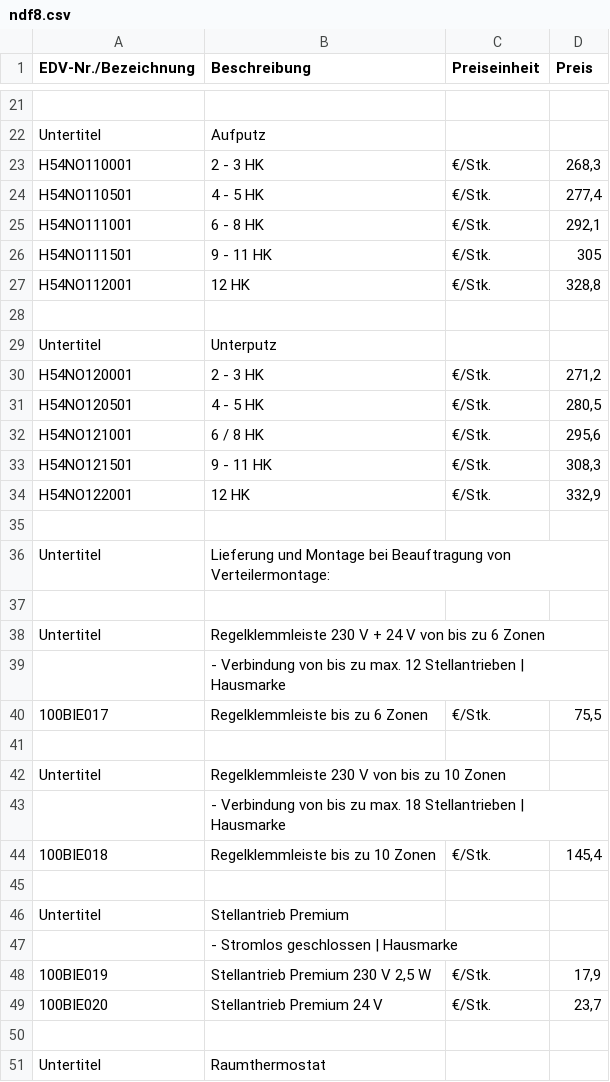
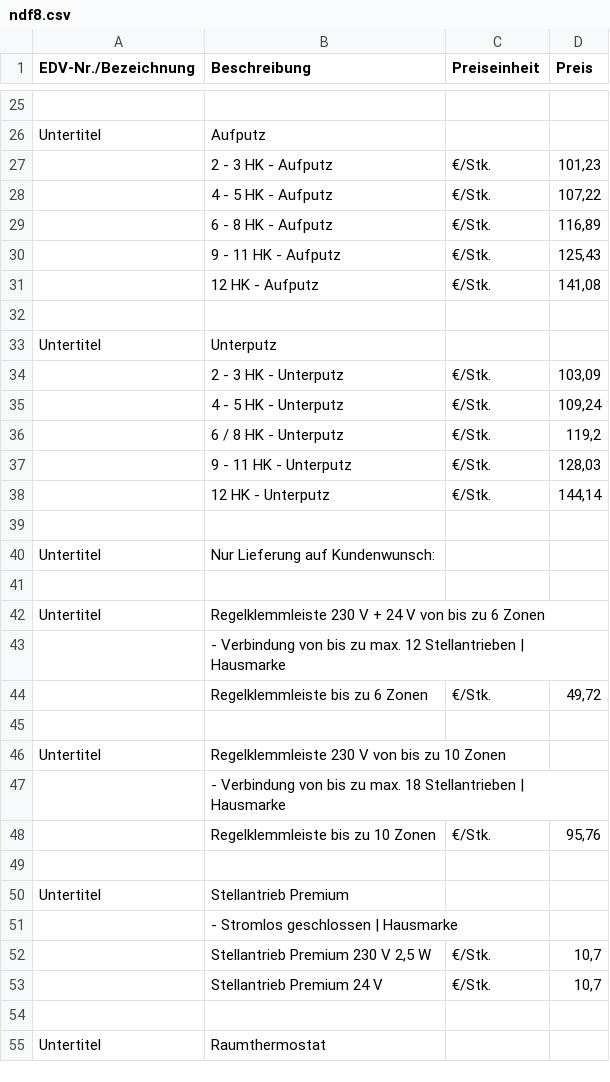
Before and after one commit to Pascal-TP/NDF-KalkPro1.0, a CSV file: ndf8.csv, drawn as a sheet; only a part is shown, gaps mark what is left out; removed rows and columns are numbered as before the commit, all else as after; the diff covers the shown part only; the diff names each change by its address in the sheet, - before the commit and + after, or states it on an @@ line.

```diff
--- a/ndf8.csv
+++ b/ndf8.csv
-row 23: H54NO110001 | 2 - 3 HK | €/Stk. | 268,3
-row 24: H54NO110501 | 4 - 5 HK | €/Stk. | 277,4
-row 25: H54NO111001 | 6 - 8 HK | €/Stk. | 292,1
-row 26: H54NO111501 | 9 - 11 HK | €/Stk. | 305
-row 27: H54NO112001 | 12 HK | €/Stk. | 328,8
+row 27:  | 2 - 3 HK - Aufputz | €/Stk. | 101,23
+row 28:  | 4 - 5 HK - Aufputz | €/Stk. | 107,22
+row 29:  | 6 - 8 HK - Aufputz | €/Stk. | 116,89
+row 30:  | 9 - 11 HK - Aufputz | €/Stk. | 125,43
+row 31:  | 12 HK - Aufputz | €/Stk. | 141,08
-row 30: H54NO120001 | 2 - 3 HK | €/Stk. | 271,2
-row 31: H54NO120501 | 4 - 5 HK | €/Stk. | 280,5
-row 32: H54NO121001 | 6 / 8 HK | €/Stk. | 295,6
-row 33: H54NO121501 | 9 - 11 HK | €/Stk. | 308,3
-row 34: H54NO122001 | 12 HK | €/Stk. | 332,9
+row 34:  | 2 - 3 HK - Unterputz | €/Stk. | 103,09
+row 35:  | 4 - 5 HK - Unterputz | €/Stk. | 109,24
+row 36:  | 6 / 8 HK - Unterputz | €/Stk. | 119,2
+row 37:  | 9 - 11 HK - Unterputz | €/Stk. | 128,03
+row 38:  | 12 HK - Unterputz | €/Stk. | 144,14
-B40 (Beschreibung): Lieferung und Montage bei Beauftragung von Verteilermontage:
+B40 (Beschreibung): Nur Lieferung auf Kundenwunsch:
-A44 (EDV-Nr./Bezeichnung): 100BIE017
+A44 (EDV-Nr./Bezeichnung): (empty)
-D44 (Preis): 75,5
+D44 (Preis): 49,72
-A48 (EDV-Nr./Bezeichnung): 100BIE018
+A48 (EDV-Nr./Bezeichnung): (empty)
-D48 (Preis): 145,4
+D48 (Preis): 95,76
-A52 (EDV-Nr./Bezeichnung): 100BIE019
+A52 (EDV-Nr./Bezeichnung): (empty)
-D52 (Preis): 17,9
+D52 (Preis): 10,7
-A53 (EDV-Nr./Bezeichnung): 100BIE020
+A53 (EDV-Nr./Bezeichnung): (empty)
-D53 (Preis): 23,7
+D53 (Preis): 10,7
```
Also changed, not shown: 4 added rows and 26 edited cells elsewhere in this file, ndf11.csv, ndf12.csv, 13 other files.
